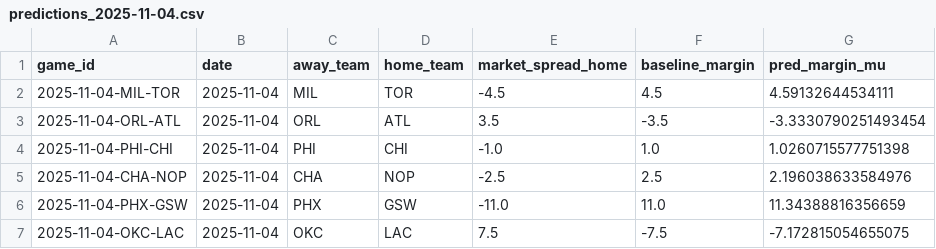
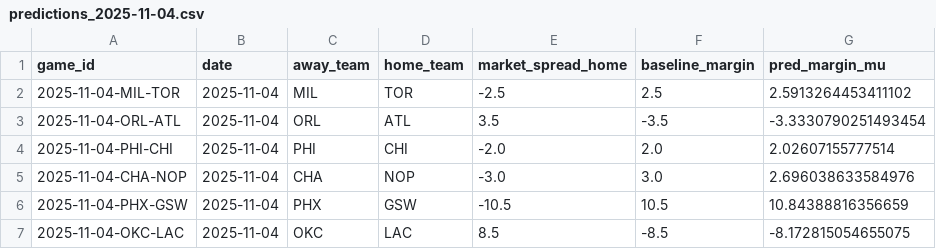
Before and after one commit to mike-ganz/nba_predictions, a CSV file: predictions/predictions_2025-11-04.csv, drawn as a sheet.

```diff
--- a/predictions/predictions_2025-11-04.csv
+++ b/predictions/predictions_2025-11-04.csv
@@ -1,7 +1,7 @@
 game_id,date,away_team,home_team,market_spread_home,baseline_margin,pred_margin_mu
-2025-11-04-MIL-TOR,2025-11-04,MIL,TOR,-4.5,4.5,4.59132644534111
+2025-11-04-MIL-TOR,2025-11-04,MIL,TOR,-2.5,2.5,2.5913264453411102
 2025-11-04-ORL-ATL,2025-11-04,ORL,ATL,3.5,-3.5,-3.3330790251493454
-2025-11-04-PHI-CHI,2025-11-04,PHI,CHI,-1.0,1.0,1.0260715577751398
-2025-11-04-CHA-NOP,2025-11-04,CHA,NOP,-2.5,2.5,2.196038633584976
-2025-11-04-PHX-GSW,2025-11-04,PHX,GSW,-11.0,11.0,11.34388816356659
-2025-11-04-OKC-LAC,2025-11-04,OKC,LAC,7.5,-7.5,-7.172815054655075
+2025-11-04-PHI-CHI,2025-11-04,PHI,CHI,-2.0,2.0,2.02607155777514
+2025-11-04-CHA-NOP,2025-11-04,CHA,NOP,-3.0,3.0,2.696038633584976
+2025-11-04-PHX-GSW,2025-11-04,PHX,GSW,-10.5,10.5,10.84388816356659
+2025-11-04-OKC-LAC,2025-11-04,OKC,LAC,8.5,-8.5,-8.172815054655075
```
Also changed, not shown: predictions/current_season_xgboost_2025_2026_predictions.csv, 13 other files.
